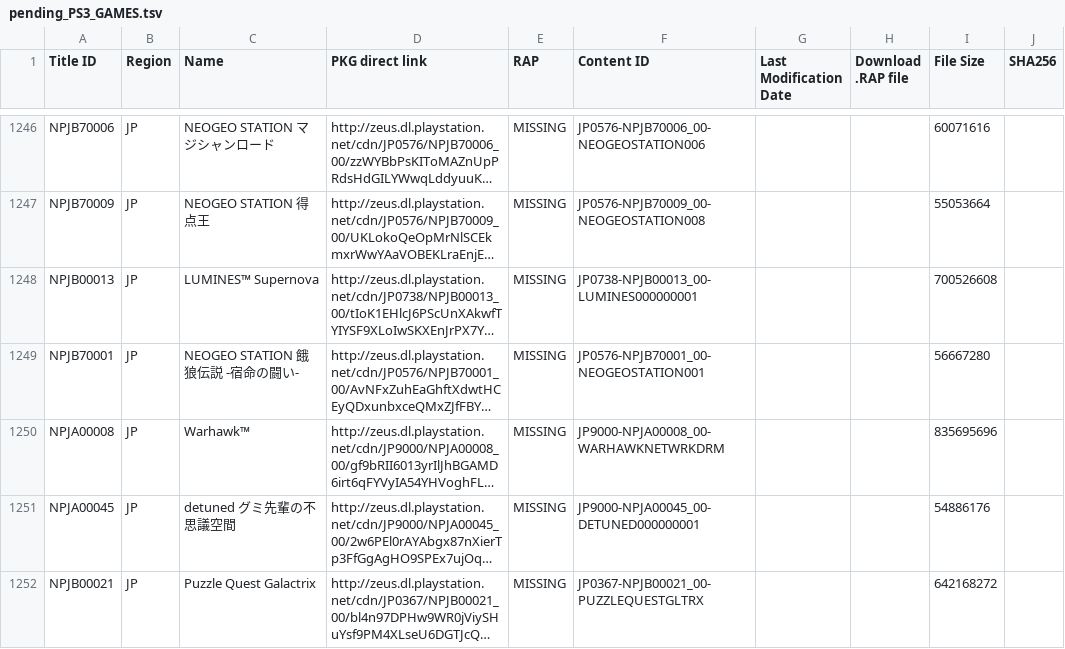
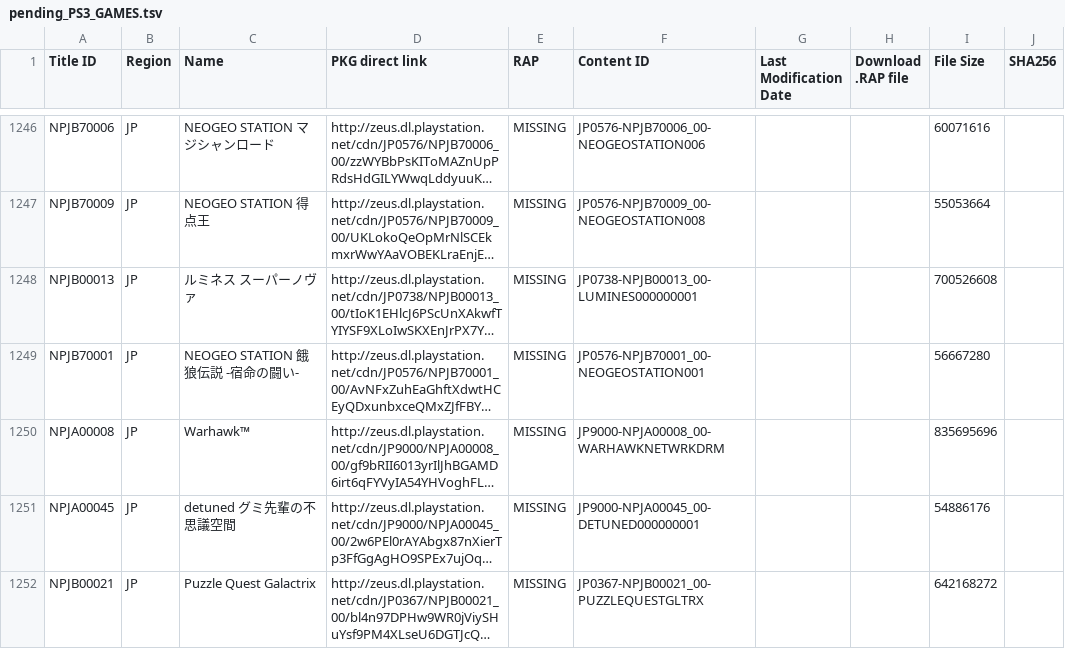
Before and after one commit to jy95/pkgi-ps3-nopaystation, a TSV file: input/pending_PS3_GAMES.tsv, drawn as a sheet; only a part is shown, gaps mark what is left out; long unchanged cells end in …; the diff names each change by its address in the sheet, - before the commit and + after, or states it on an @@ line.

```diff
--- a/input/pending_PS3_GAMES.tsv
+++ b/input/pending_PS3_GAMES.tsv
-C1248 (Name): LUMINES™ Supernova
+C1248 (Name): ルミネス スーパーノヴァ
```
Also changed, not shown: output/pkgi_games_pending.csv, 3 other files.
